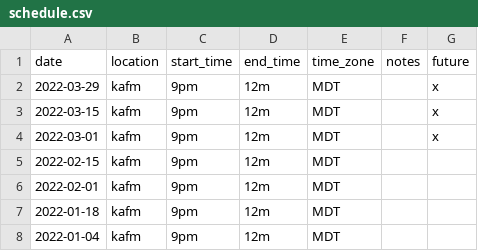
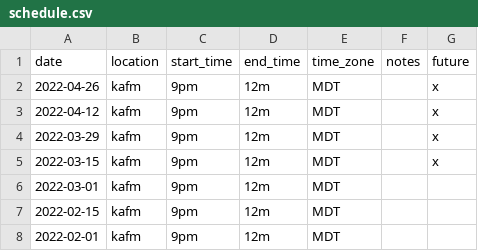
Before and after one commit to ubikorp/lacking.org, a CSV file: _data/schedule.csv, drawn as a sheet; only a part is shown; the shorter side is filled out with more unchanged rows.

Commit message:
Update schedule

```diff
--- a/_data/schedule.csv
+++ b/_data/schedule.csv
@@ -1,5 +1,7 @@
 date,location,start_time,end_time,time_zone,notes,future
+2022-04-26,kafm,9pm,12m,MDT,,x
+2022-04-12,kafm,9pm,12m,MDT,,x
 2022-03-29,kafm,9pm,12m,MDT,,x
 2022-03-15,kafm,9pm,12m,MDT,,x
-2022-03-01,kafm,9pm,12m,MDT,,x
+2022-03-01,kafm,9pm,12m,MDT,,
 2022-02-15,kafm,9pm,12m,MDT,,
```
